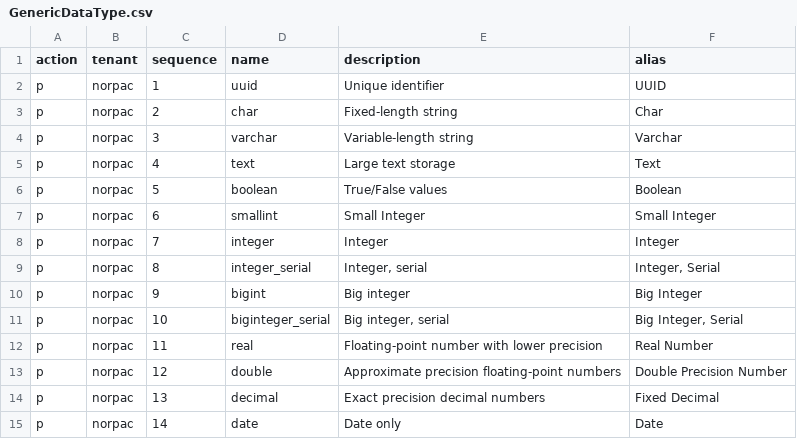
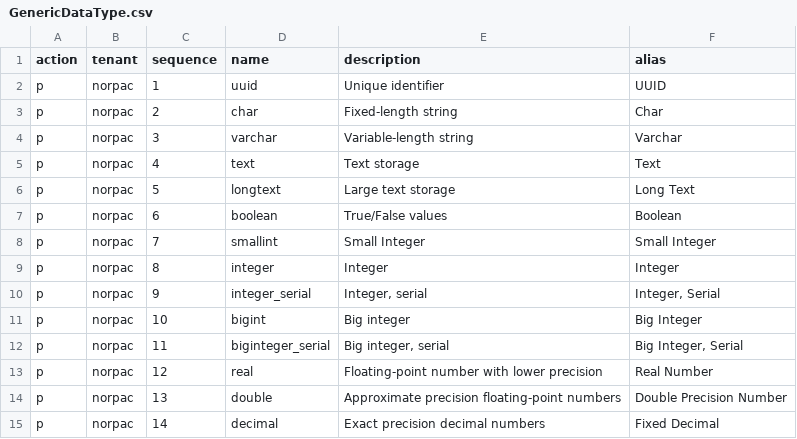
Before and after one commit to norpactech/united-bins-pareto-config, a CSV file: GenericDataType.csv, drawn as a sheet; only a part is shown; the diff covers the shown part only.

```diff
--- a/GenericDataType.csv
+++ b/GenericDataType.csv
@@ -4,12 +4,12 @@ p,norpac,2,char,Fixed-length string,Char
 p,norpac,3,varchar,Variable-length string,Varchar
-p,norpac,4,text,Large text storage,Text
-p,norpac,5,boolean,True/False values,Boolean
-p,norpac,6,smallint,Small Integer,Small Integer
-p,norpac,7,integer,Integer,Integer
-p,norpac,8,integer_serial,"Integer, serial","Integer, Serial"
-p,norpac,9,bigint,Big integer,Big Integer
-p,norpac,10,biginteger_serial,"Big integer, serial","Big Integer, Serial"
-p,norpac,11,real,Floating-point number with lower precision,Real Number
-p,norpac,12,double,Approximate precision floating-point numbers,Double Precision Number
-p,norpac,13,decimal,Exact precision decimal numbers,Fixed Decimal
-p,norpac,14,date,Date only,Date
+p,norpac,4,text,Text storage,Text
+p,norpac,5,longtext,Large text storage,Long Text
+p,norpac,6,boolean,True/False values,Boolean
+p,norpac,7,smallint,Small Integer,Small Integer
+p,norpac,8,integer,Integer,Integer
+p,norpac,9,integer_serial,"Integer, serial","Integer, Serial"
+p,norpac,10,bigint,Big integer,Big Integer
+p,norpac,11,biginteger_serial,"Big integer, serial","Big Integer, Serial"
+p,norpac,12,real,Floating-point number with lower precision,Real Number
+p,norpac,13,double,Approximate precision floating-point numbers,Double Precision Number
+p,norpac,14,decimal,Exact precision decimal numbers,Fixed Decimal
```
Also changed, not shown: 1 added row and 15 edited cells elsewhere in this file, ContextDataType.csv, Project.csv, 8 other files.
